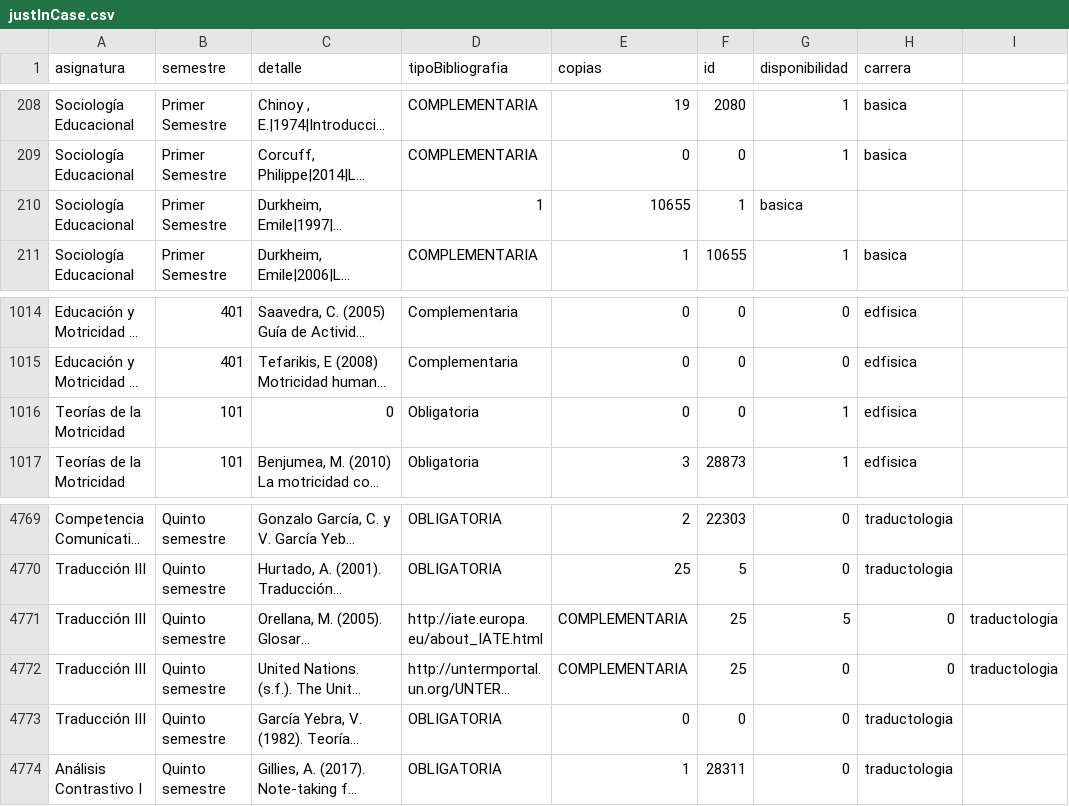
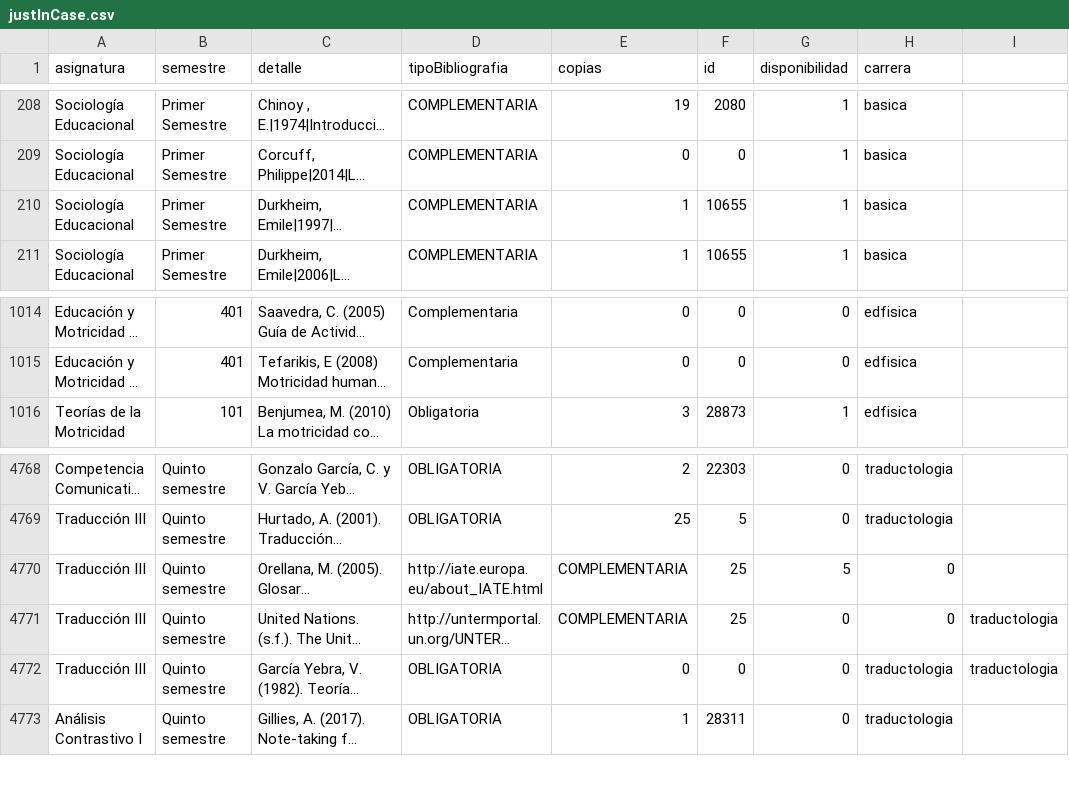
Before and after one commit to SelfSpectrum/udaBiblioteca, a CSV file: justInCase.csv, drawn as a sheet; only a part is shown, gaps mark what is left out; long unchanged cells end in …; removed rows and columns are numbered as before the commit, all else as after; the diff names each change by its address in the sheet, - before the commit and + after, or states it on an @@ line.

```diff
--- a/justInCase.csv
+++ b/justInCase.csv
-D210 (tipoBibliografia): 1
+D210 (tipoBibliografia): COMPLEMENTARIA
-E210 (copias): 10655
+E210 (copias): 1
-F210 (id): 1
+F210 (id): 10655
-G210 (disponibilidad): basica
+G210 (disponibilidad): 1
-H210 (carrera): (empty)
+H210 (carrera): basica
-row 1016: Teorías de la Motricidad | 101 | 0 | Obligatoria | 0 | 0 | 1 | edfisica
-I4770: traductologia
+I4770: (empty)
-I4772: (empty)
+I4772: traductologia
```
Also changed, not shown: final/authorBook.csv, final/careerBook.csv, 5 other files.
